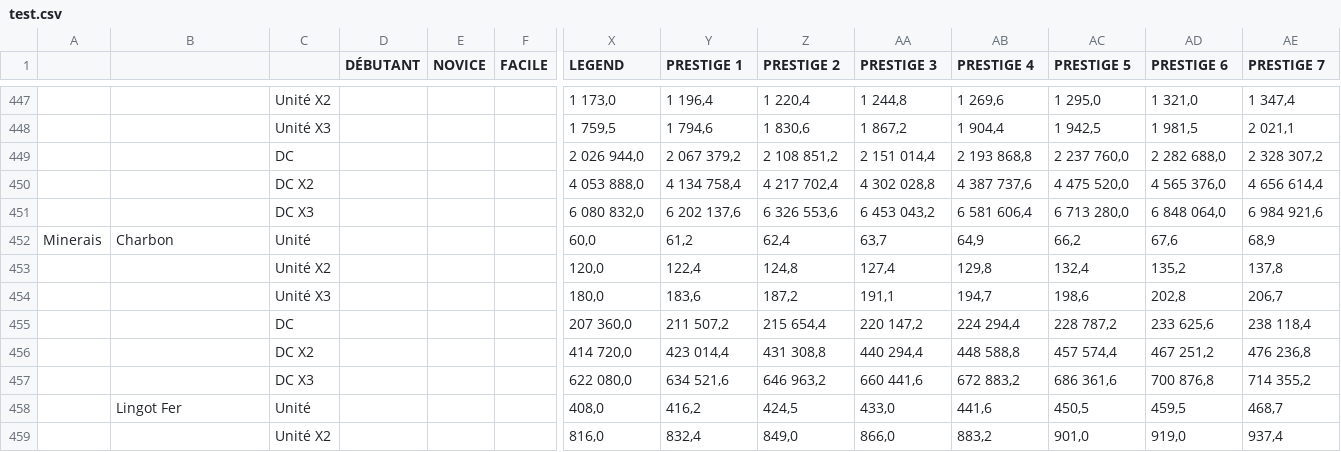
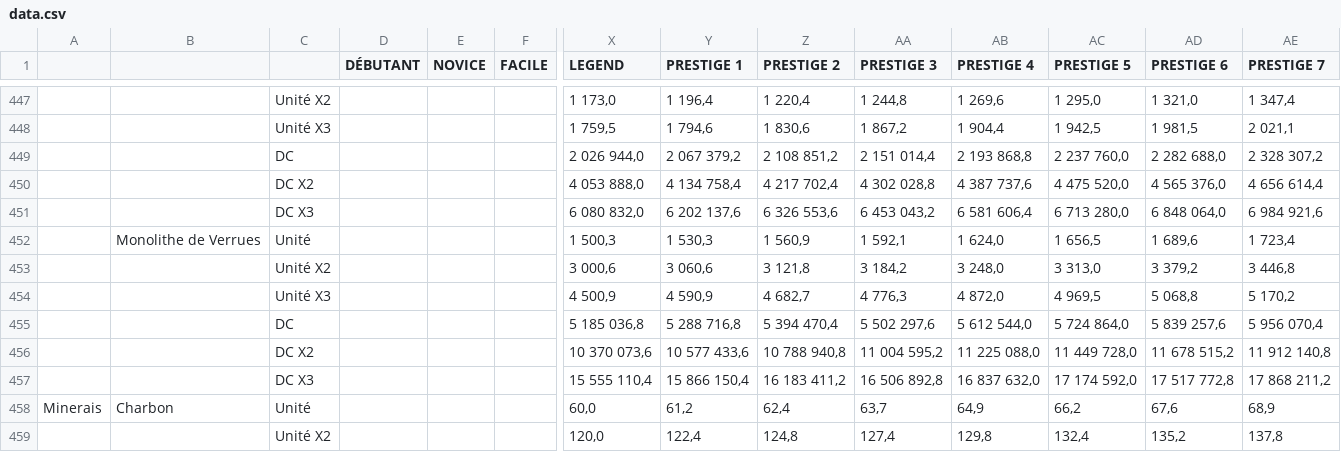
Before and after one commit to MathEevee/SkyCreep, a CSV file: data.csv (was test.csv), drawn as a sheet; only a part is shown, gaps mark what is left out; the shorter side is filled out with more unchanged rows; rows hold the shown columns only; the diff names each change by its address in the sheet, - before the commit and + after, or states it on an @@ line.

```diff
--- a/test.csv
+++ b/data.csv
+row 452:  | Monolithe de Verrues | Unité |  |  |  | 1 500,3 | 1 530,3 | 1 560,9 | 1 592,1 | 1 624,0 | 1 656,5 | 1 689,6 | 1 723,4
+row 453:  |  | Unité X2 |  |  |  | 3 000,6 | 3 060,6 | 3 121,8 | 3 184,2 | 3 248,0 | 3 313,0 | 3 379,2 | 3 446,8
+row 454:  |  | Unité X3 |  |  |  | 4 500,9 | 4 590,9 | 4 682,7 | 4 776,3 | 4 872,0 | 4 969,5 | 5 068,8 | 5 170,2
+row 455:  |  | DC |  |  |  | 5 185 036,8 | 5 288 716,8 | 5 394 470,4 | 5 502 297,6 | 5 612 544,0 | 5 724 864,0 | 5 839 257,6 | 5 956 070,4
+row 456:  |  | DC X2 |  |  |  | 10 370 073,6 | 10 577 433,6 | 10 788 940,8 | 11 004 595,2 | 11 225 088,0 | 11 449 728,0 | 11 678 515,2 | 11 912 140,8
+row 457:  |  | DC X3 |  |  |  | 15 555 110,4 | 15 866 150,4 | 16 183 411,2 | 16 506 892,8 | 16 837 632,0 | 17 174 592,0 | 17 517 772,8 | 17 868 211,2
```
Also changed, not shown: 34 other files.
